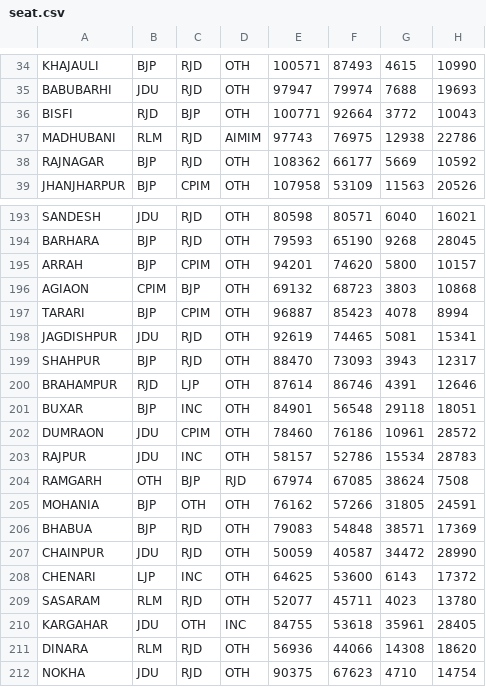
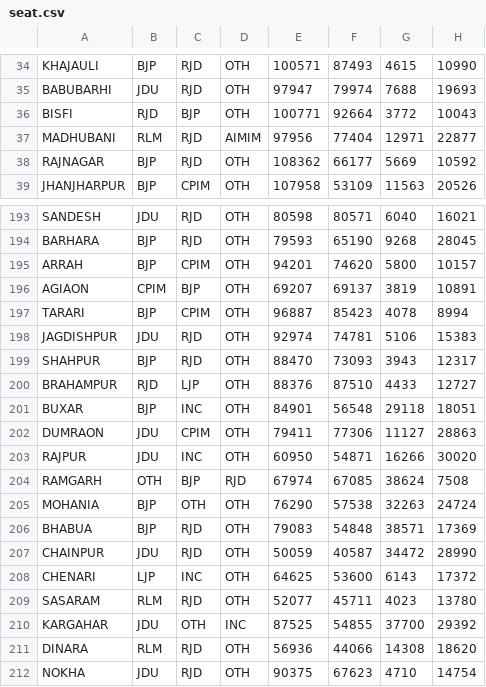
Before and after one commit to abhi0420/Election-tracker, a CSV file: seat.csv, drawn as a sheet; only a part is shown, gaps mark what is left out; the diff covers the shown part only.

```diff
--- a/seat.csv
+++ b/seat.csv
@@ -36,3 +36,3 @@ BABUBARHI,JDU,RJD,OTH,97947,79974,7688,19693
 BISFI,RJD,BJP,OTH,100771,92664,3772,10043
-MADHUBANI,RLM,RJD,AIMIM,97743,76975,12938,22786
+MADHUBANI,RLM,RJD,AIMIM,97956,77404,12971,22877
 RAJNAGAR,BJP,RJD,OTH,108362,66177,5669,10592
@@ -195,12 +195,12 @@ BARHARA,BJP,RJD,OTH,79593,65190,9268,28045
 ARRAH,BJP,CPIM,OTH,94201,74620,5800,10157
-AGIAON,CPIM,BJP,OTH,69132,68723,3803,10868
+AGIAON,CPIM,BJP,OTH,69207,69137,3819,10891
 TARARI,BJP,CPIM,OTH,96887,85423,4078,8994
-JAGDISHPUR,JDU,RJD,OTH,92619,74465,5081,15341
+JAGDISHPUR,JDU,RJD,OTH,92974,74781,5106,15383
 SHAHPUR,BJP,RJD,OTH,88470,73093,3943,12317
-BRAHAMPUR,RJD,LJP,OTH,87614,86746,4391,12646
+BRAHAMPUR,RJD,LJP,OTH,88376,87510,4433,12727
 BUXAR,BJP,INC,OTH,84901,56548,29118,18051
-DUMRAON,JDU,CPIM,OTH,78460,76186,10961,28572
-RAJPUR,JDU,INC,OTH,58157,52786,15534,28783
+DUMRAON,JDU,CPIM,OTH,79411,77306,11127,28863
+RAJPUR,JDU,INC,OTH,60950,54871,16266,30020
 RAMGARH,OTH,BJP,RJD,67974,67085,38624,7508
-MOHANIA,BJP,OTH,OTH,76162,57266,31805,24591
+MOHANIA,BJP,OTH,OTH,76290,57538,32263,24724
 BHABUA,BJP,RJD,OTH,79083,54848,38571,17369
@@ -209,3 +209,3 @@ CHENARI,LJP,INC,OTH,64625,53600,6143,17372
 SASARAM,RLM,RJD,OTH,52077,45711,4023,13780
-KARGAHAR,JDU,OTH,INC,84755,53618,35961,28405
+KARGAHAR,JDU,OTH,INC,87525,54855,37700,29392
 DINARA,RLM,RJD,OTH,56936,44066,14308,18620
```
Also changed, not shown: 144 edited cells elsewhere in this file, election_results.csv, 1 other file.
